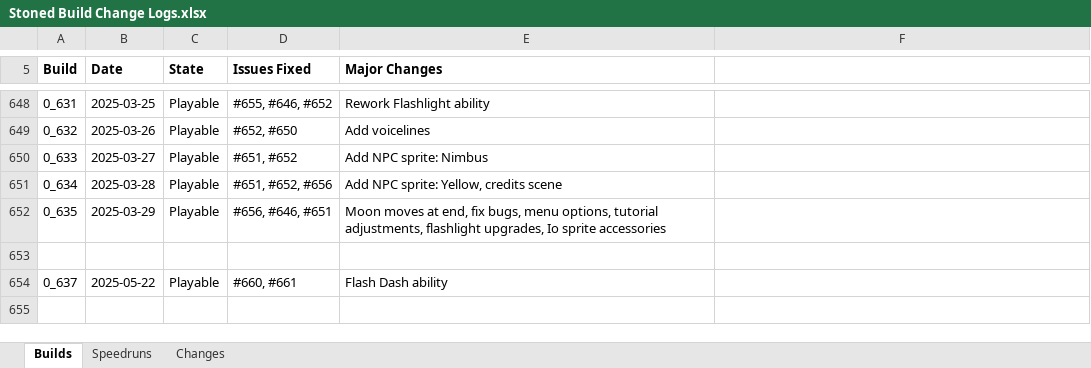
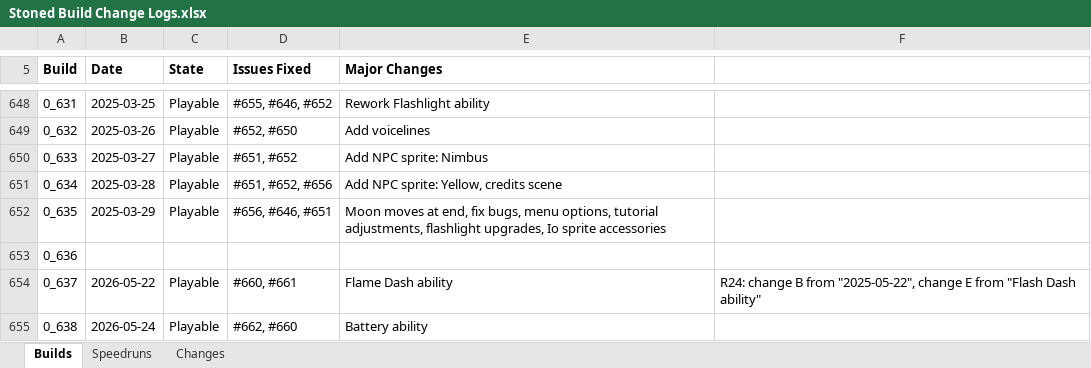
Before and after one commit to shieldgenerator7/Stonicorn, an Excel workbook: Docs/Stoned Build Change Logs.xlsx, sheet Builds, drawn as a sheet; only a part is shown, gaps mark what is left out; values as stored, in another font and other column widths than the file's, no borders; conditional formats not drawn; the diff names each change by its address in the sheet, - before the commit and + after, or states it on an @@ line.

Commit message:
Build 0.638

```diff
--- a/Docs/Stoned Build Change Logs.xlsx (sheet Builds)
+++ b/Docs/Stoned Build Change Logs.xlsx (sheet Builds)
-A653 (Build): (empty)
+A653 (Build): 0_636
-B654 (Date): 2025-05-22
+B654 (Date): 2026-05-22
-E654 (Major Changes): Flash Dash ability
+E654 (Major Changes): Flame Dash ability
-F654: (empty)
+F654: R24: change B from "2025-05-22", change E from "Flash Dash ability"
+row 655: 0_638 | 2026-05-24 | Playable | #662, #660 | Battery ability
```
Also changed, not shown: 2 other files.
